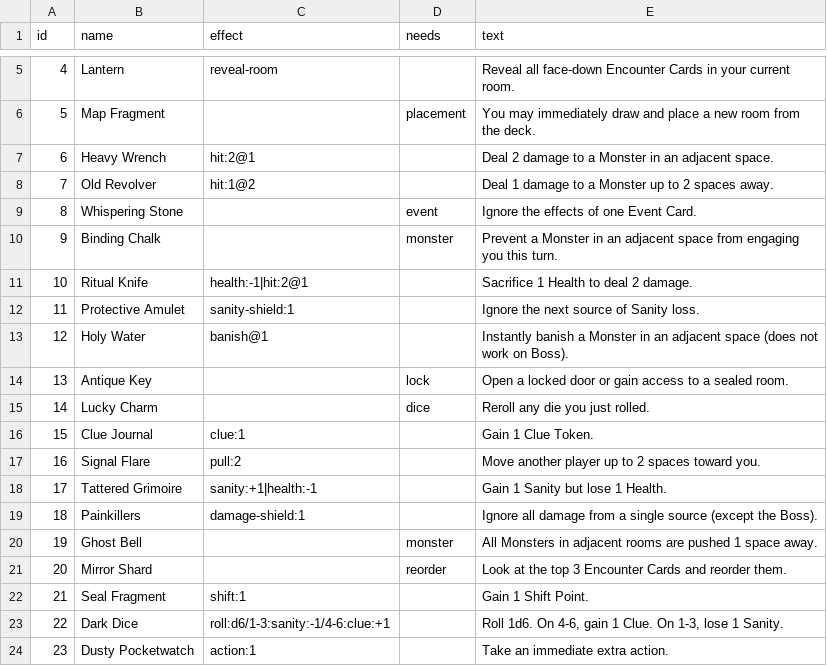
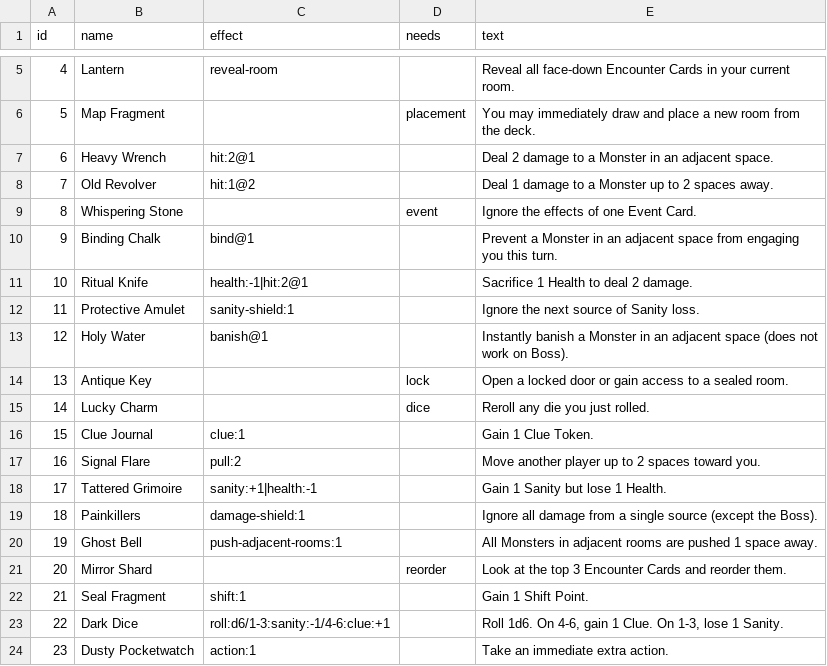
Before and after one commit to nykynytelyte/C_O_M, a CSV file: decks/items.csv, drawn as a sheet; only a part is shown, gaps mark what is left out.

```diff
--- a/decks/items.csv
+++ b/decks/items.csv
@@ -9,3 +9,3 @@ id,name,effect,needs,text
 8,Whispering Stone,,event,"Ignore the effects of one Event Card."
-9,Binding Chalk,,monster,"Prevent a Monster in an adjacent space from engaging you this turn."
+9,Binding Chalk,bind@1,,"Prevent a Monster in an adjacent space from engaging you this turn."
 10,Ritual Knife,health:-1|hit:2@1,,"Sacrifice 1 Health to deal 2 damage."
@@ -19,3 +19,3 @@ id,name,effect,needs,text
 18,Painkillers,damage-shield:1,,"Ignore all damage from a single source (except the Boss)."
-19,Ghost Bell,,monster,"All Monsters in adjacent rooms are pushed 1 space away."
+19,Ghost Bell,push-adjacent-rooms:1,,"All Monsters in adjacent rooms are pushed 1 space away."
 20,Mirror Shard,,reorder,"Look at the top 3 Encounter Cards and reorder them."
```
Also changed, not shown: decks/events.csv, 6 other files.
